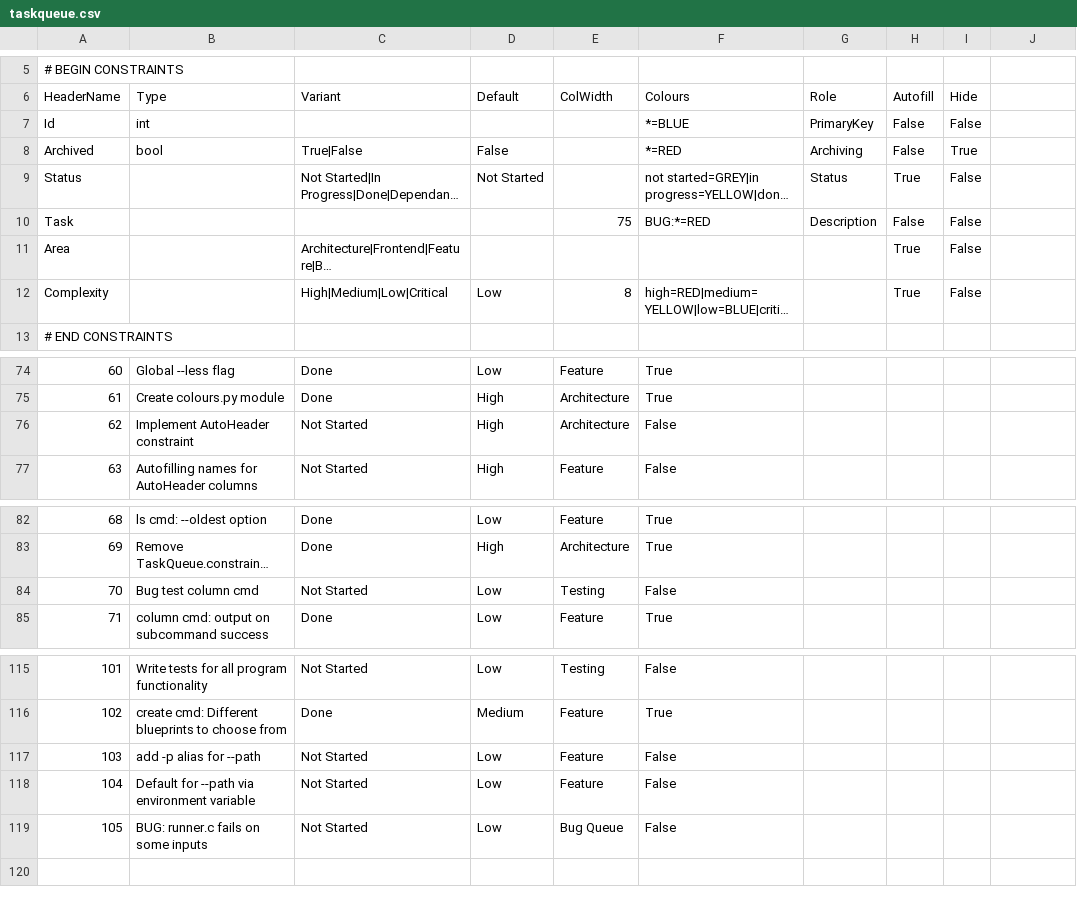
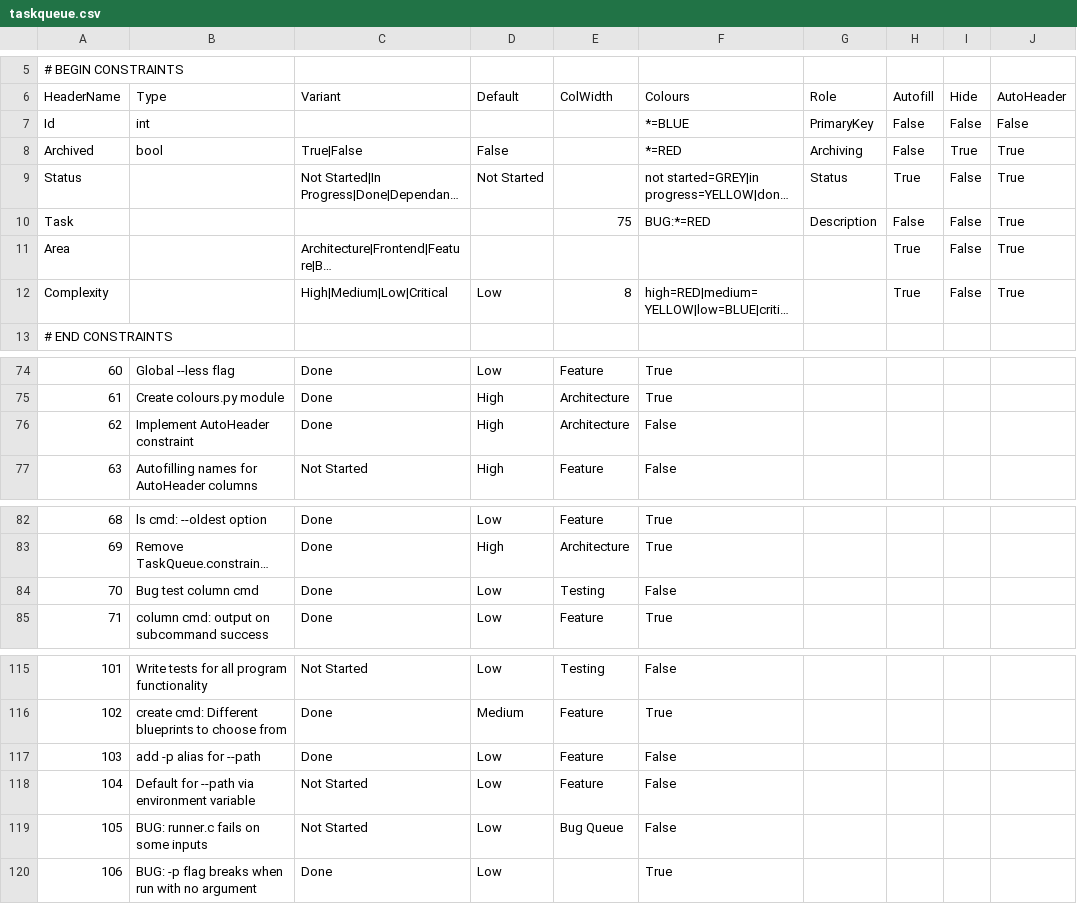
Before and after one commit to Infinnitor/tqb, a CSV file: taskqueue.csv, drawn as a sheet; only a part is shown, gaps mark what is left out; long unchanged cells end in …; the diff names each change by its address in the sheet, - before the commit and + after, or states it on an @@ line.

Commit message:
add AutoHeader constraint

```diff
--- a/taskqueue.csv
+++ b/taskqueue.csv
-J6: (empty)
+J6: AutoHeader
-J7 (AutoHeader): (empty)
+J7 (AutoHeader): False
-J8:J12 (AutoHeader): (empty)
+J8:J12 (AutoHeader): True
-C76 (Variant): Not Started
+C76 (Variant): Done
-C84 (Variant): Not Started
+C84 (Variant): Done
-C117 (Variant): Not Started
+C117 (Variant): Done
+row 120: 106 | BUG: -p flag breaks when run with no argument | Done | Low |  | True
```
Also changed, not shown: 6 other files.
